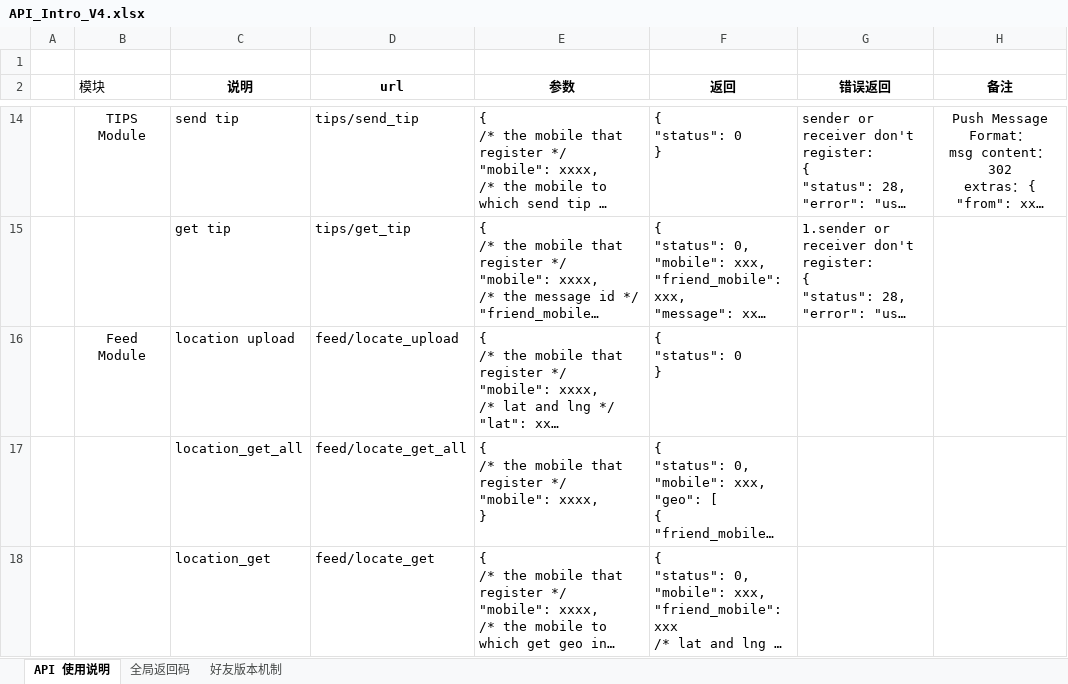
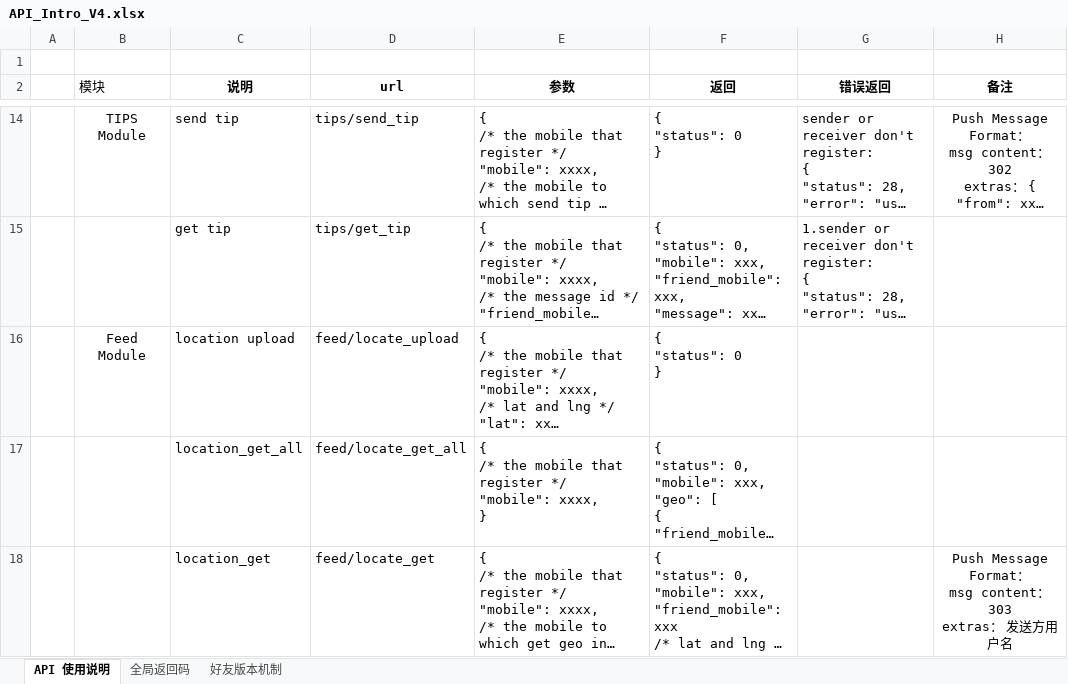
Before and after one commit to finaltracker/finaltracker, an Excel workbook: docs/API_Intro_V4.xlsx, sheet API 使用说明, drawn as a sheet; only a part is shown, gaps mark what is left out; long unchanged cells end in …; values as stored, in another font and other column widths than the file's, no borders; table styles not drawn; ↵ is a line break in a cell; the diff names each change by its address in the sheet, - before the commit and + after, or states it on an @@ line.

Commit message:
add notify friend to update position

```diff
--- a/docs/API_Intro_V4.xlsx (sheet API 使用说明)
+++ b/docs/API_Intro_V4.xlsx (sheet API 使用说明)
-H18 (备注): (empty)
+H18 (备注): Push Message Format： ↵ msg content： 303 ↵ extras： 发送方用户名
```
